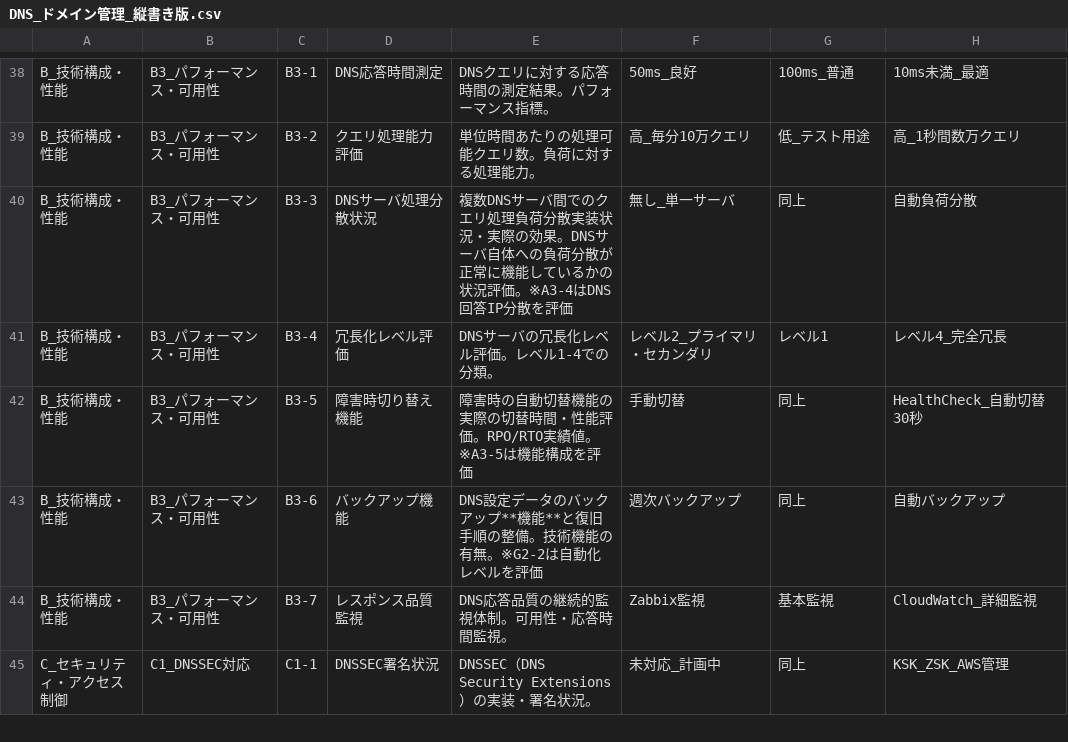
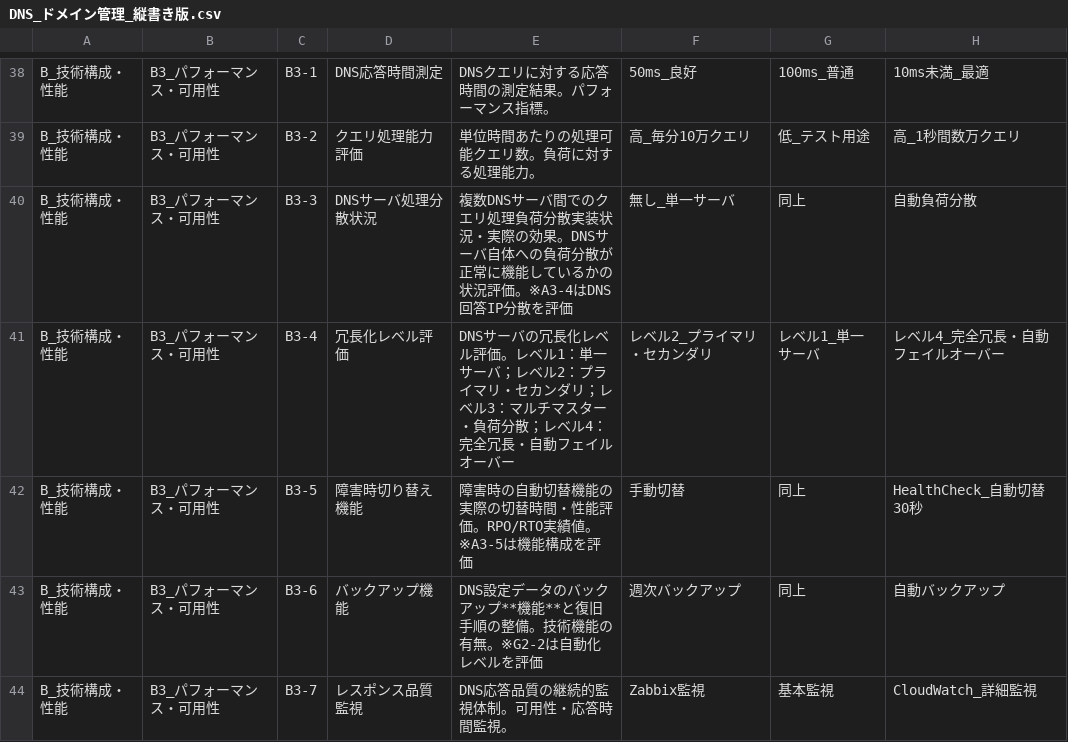
Before and after one commit to hijiri0404/claude2025, a CSV file: DNS_ドメイン管理_縦書き版.csv, drawn as a sheet; only a part is shown, gaps mark what is left out; the shorter side is filled out with more unchanged rows.

```diff
--- a/DNS_ドメイン管理_縦書き版.csv
+++ b/DNS_ドメイン管理_縦書き版.csv
@@ -40,3 +40,3 @@ B_技術構成・性能,B3_パフォーマンス・可用性,B3-2,クエリ処
 B_技術構成・性能,B3_パフォーマンス・可用性,B3-3,DNSサーバ処理分散状況,複数DNSサーバ間でのクエリ処理負荷分散実装状況・実際の効果。DNSサーバ自体への負荷分散が正常に機能しているかの状況評価。※A3-4はDNS回答IP分散を評価,無し_単一サーバ,同上,自動負荷分散
-B_技術構成・性能,B3_パフォーマンス・可用性,B3-4,冗長化レベル評価,DNSサーバの冗長化レベル評価。レベル1-4での分類。,レベル2_プライマリ・セカンダリ,レベル1,レベル4_完全冗長
+B_技術構成・性能,B3_パフォーマンス・可用性,B3-4,冗長化レベル評価,DNSサーバの冗長化レベル評価。レベル1：単一サーバ；レベル2：プライマリ・セカンダリ；レベル3：マルチマスター・負荷分散；レベル4：完全冗長・自動フェイルオーバー,レベル2_プライマリ・セカンダリ,レベル1_単一サーバ,レベル4_完全冗長・自動フェイルオーバー
 B_技術構成・性能,B3_パフォーマンス・可用性,B3-5,障害時切り替え機能,障害時の自動切替機能の実際の切替時間・性能評価。RPO/RTO実績値。※A3-5は機能構成を評価,手動切替,同上,HealthCheck_自動切替30秒
```
